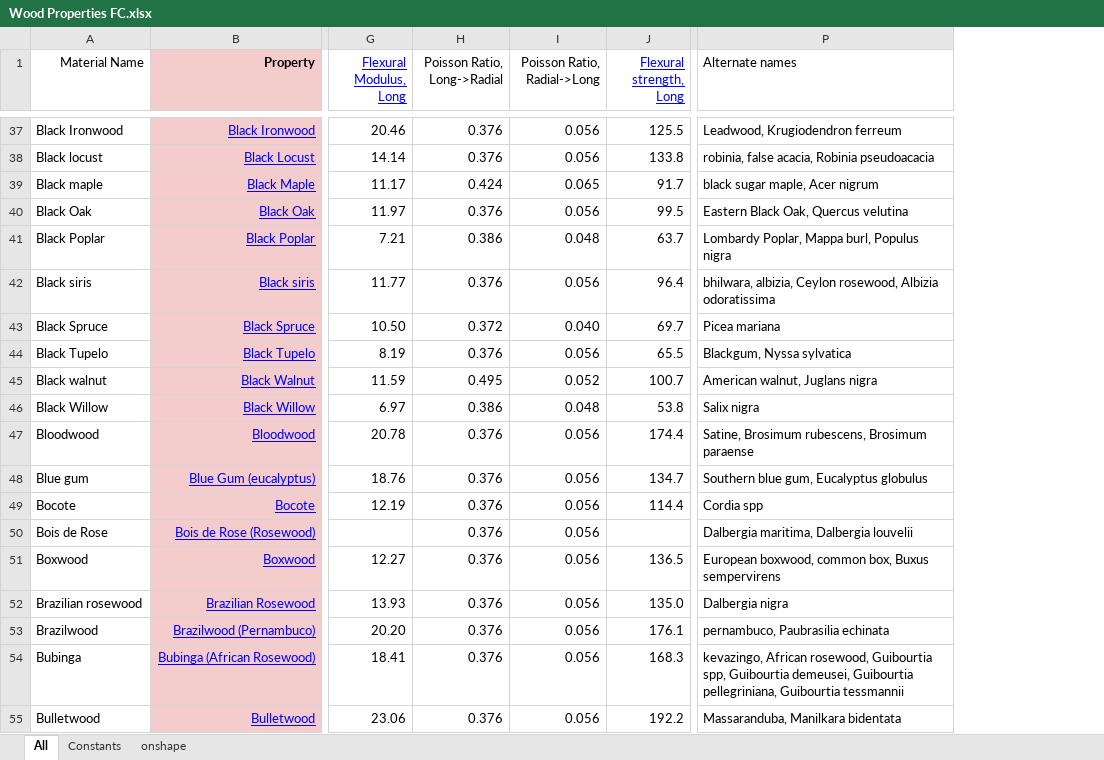
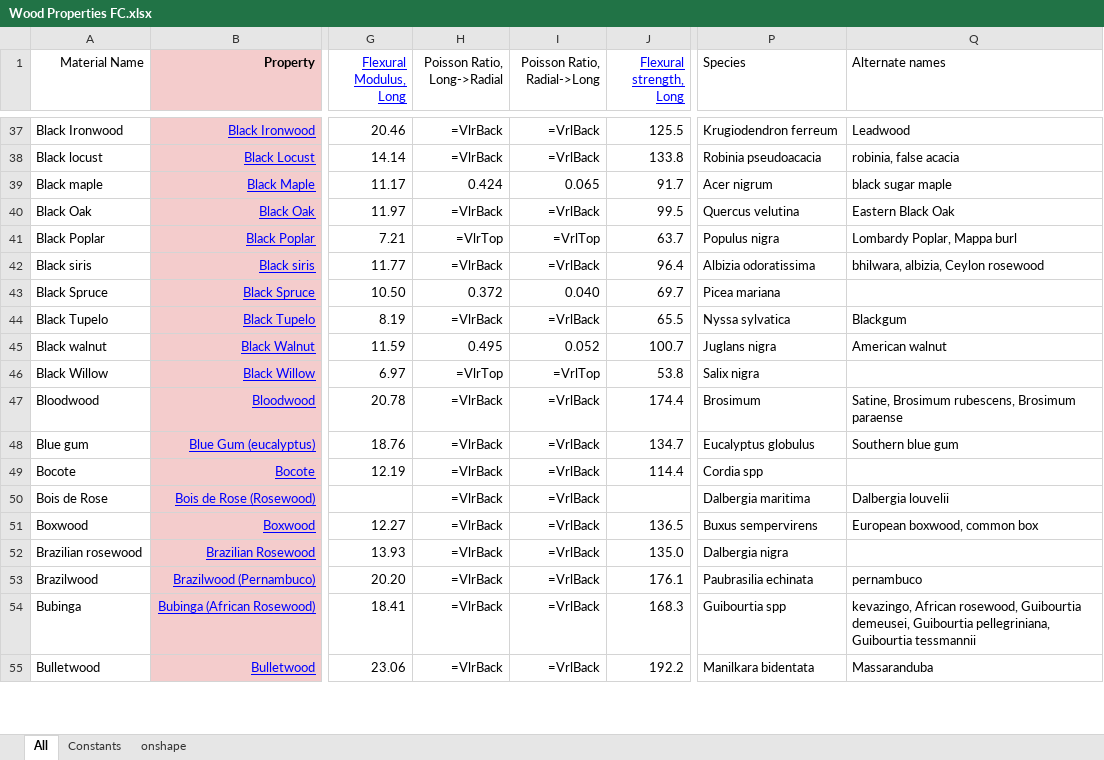
Before and after one commit to davesrocketshop/Woods, an Excel workbook: Resources/Data/Wood Properties FC.xlsx, sheet All, drawn as a sheet; only a part is shown, gaps mark what is left out; values as stored, in another font and other column widths than the file's, no borders; formulas without a stored value are shown as written; charts and pictures not drawn; addresses are those after the commit; the diff covers the shown part only; the diff names each change by its address in the sheet, - before the commit and + after, or states it on an @@ line.

Commit message:
Add column for species

```diff
--- a/Resources/Data/Wood Properties FC.xlsx (sheet All)
+++ b/Resources/Data/Wood Properties FC.xlsx (sheet All)
+column P (Species), rows 37-55: Krugiodendron ferreum | Robinia pseudoacacia | Acer nigrum | Quercus velutina | Populus nigra | Albizia odoratissima | Picea mariana | Nyssa sylvatica | Juglans nigra | Salix nigra | Brosimum | Eucalyptus globulus | Cordia spp | Dalbergia maritima | Buxus sempervirens | Dalbergia nigra | Paubrasilia echinata | Guibourtia spp | Manilkara bidentata
-H37:H38 (Poisson Ratio, Long->Radial): 0.376
+H37:H38 (Poisson Ratio, Long->Radial): =VlrBack
-I37:I38 (Poisson Ratio, Radial->Long): 0.056
+I37:I38 (Poisson Ratio, Radial->Long): =VrlBack
-Q37 (Alternate names): Leadwood, Krugiodendron ferreum
+Q37 (Alternate names): Leadwood
-Q38 (Alternate names): robinia, false acacia, Robinia pseudoacacia
+Q38 (Alternate names): robinia, false acacia
-Q39 (Alternate names): black sugar maple, Acer nigrum
+Q39 (Alternate names): black sugar maple
-H40 (Poisson Ratio, Long->Radial): 0.376
+H40 (Poisson Ratio, Long->Radial): =VlrBack
-I40 (Poisson Ratio, Radial->Long): 0.056
+I40 (Poisson Ratio, Radial->Long): =VrlBack
-Q40 (Alternate names): Eastern Black Oak, Quercus velutina
+Q40 (Alternate names): Eastern Black Oak
-H41 (Poisson Ratio, Long->Radial): 0.386
+H41 (Poisson Ratio, Long->Radial): =VlrTop
-I41 (Poisson Ratio, Radial->Long): 0.048
+I41 (Poisson Ratio, Radial->Long): =VrlTop
-Q41 (Alternate names): Lombardy Poplar, Mappa burl, Populus nigra
+Q41 (Alternate names): Lombardy Poplar, Mappa burl
-H42 (Poisson Ratio, Long->Radial): 0.376
+H42 (Poisson Ratio, Long->Radial): =VlrBack
-I42 (Poisson Ratio, Radial->Long): 0.056
+I42 (Poisson Ratio, Radial->Long): =VrlBack
-Q42 (Alternate names): bhilwara, albizia, Ceylon rosewood, Albizia odoratissima
+Q42 (Alternate names): bhilwara, albizia, Ceylon rosewood
-Q43 (Alternate names): Picea mariana
+Q43 (Alternate names): (empty)
-H44 (Poisson Ratio, Long->Radial): 0.376
+H44 (Poisson Ratio, Long->Radial): =VlrBack
-I44 (Poisson Ratio, Radial->Long): 0.056
+I44 (Poisson Ratio, Radial->Long): =VrlBack
-Q44 (Alternate names): Blackgum, Nyssa sylvatica
+Q44 (Alternate names): Blackgum
-Q45 (Alternate names): American walnut, Juglans nigra
+Q45 (Alternate names): American walnut
-H46 (Poisson Ratio, Long->Radial): 0.386
+H46 (Poisson Ratio, Long->Radial): =VlrTop
-I46 (Poisson Ratio, Radial->Long): 0.048
+I46 (Poisson Ratio, Radial->Long): =VrlTop
-Q46 (Alternate names): Salix nigra
+Q46 (Alternate names): (empty)
-H47:H55 (Poisson Ratio, Long->Radial): 0.376
+H47:H55 (Poisson Ratio, Long->Radial): =VlrBack
-I47:I55 (Poisson Ratio, Radial->Long): 0.056
+I47:I55 (Poisson Ratio, Radial->Long): =VrlBack
-Q48 (Alternate names): Southern blue gum, Eucalyptus globulus
+Q48 (Alternate names): Southern blue gum
-Q49 (Alternate names): Cordia spp
+Q49 (Alternate names): (empty)
-Q50 (Alternate names): Dalbergia maritima, Dalbergia louvelii
+Q50 (Alternate names): Dalbergia louvelii
-Q51 (Alternate names): European boxwood, common box, Buxus sempervirens
+Q51 (Alternate names): European boxwood, common box
-Q52 (Alternate names): Dalbergia nigra
+Q52 (Alternate names): (empty)
-Q53 (Alternate names): pernambuco, Paubrasilia echinata
+Q53 (Alternate names): pernambuco
-Q54 (Alternate names): …rosewood, Guibourtia spp, Guibourtia demeusei, Guibourtia…
+Q54 (Alternate names): …rosewood, Guibourtia demeusei, Guibourtia…
-Q55 (Alternate names): Massaranduba, Manilkara bidentata
+Q55 (Alternate names): Massaranduba
```
Also changed, not shown: 572 edited cells elsewhere in this sheet, sheet onshape, sheet Constants, charts or pictures, 5 other files.
